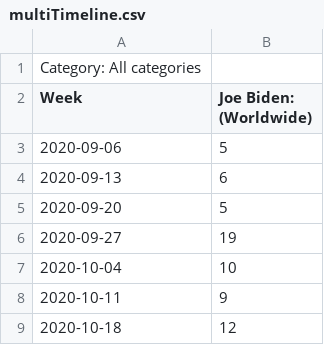
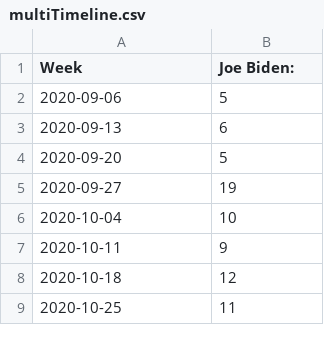
Before and after one commit to Aidan-Bassett/Hello-World, a CSV file: multiTimeline.csv, drawn as a sheet; only a part is shown; the shorter side is filled out with more unchanged rows.

Commit message:
Update multiTimeline.csv

```diff
--- a/multiTimeline.csv
+++ b/multiTimeline.csv
@@ -1,3 +1,2 @@
-Category: All categories
-Week, Joe Biden: (Worldwide)
+Week, Joe Biden:
 2020-09-06,5
```
